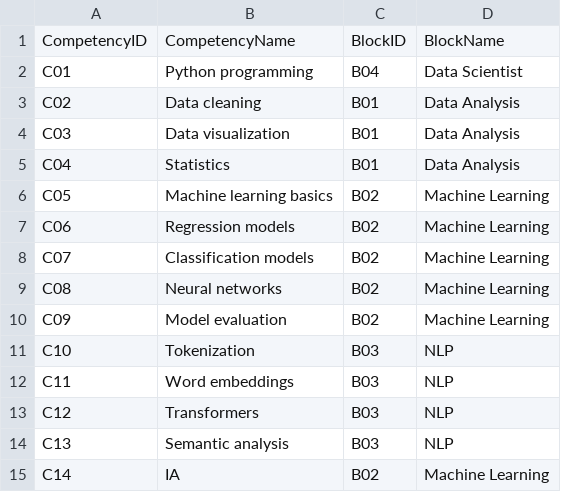
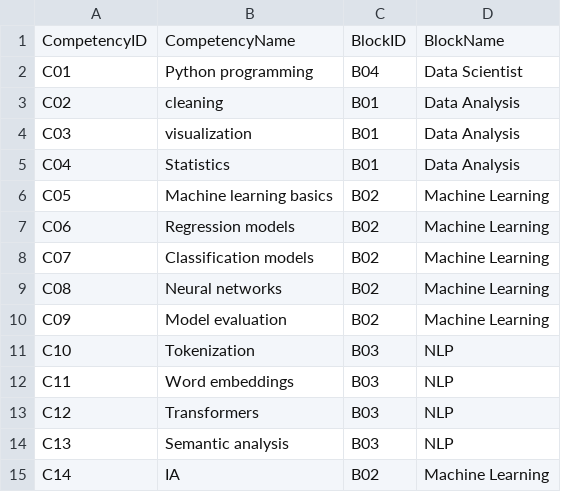
Before and after one commit to Djeb94/ia-generative, a CSV file: csv/competences.csv, drawn as a sheet.

```diff
--- a/csv/competences.csv
+++ b/csv/competences.csv
@@ -2,4 +2,4 @@ CompetencyID,CompetencyName,BlockID,BlockName
 C01,Python programming,B04,Data Scientist
-C02,Data cleaning,B01,Data Analysis
-C03,Data visualization,B01,Data Analysis
+C02,cleaning,B01,Data Analysis
+C03,visualization,B01,Data Analysis
 C04,Statistics,B01,Data Analysis
```
Also changed, not shown: 1 other file.
